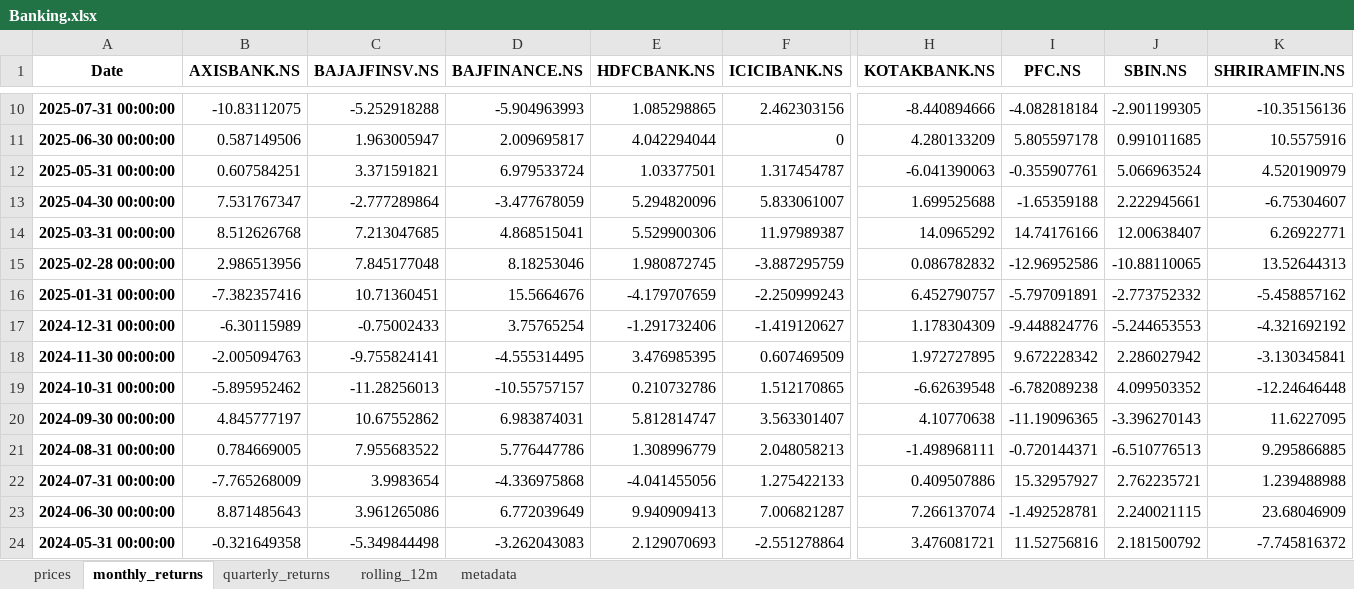
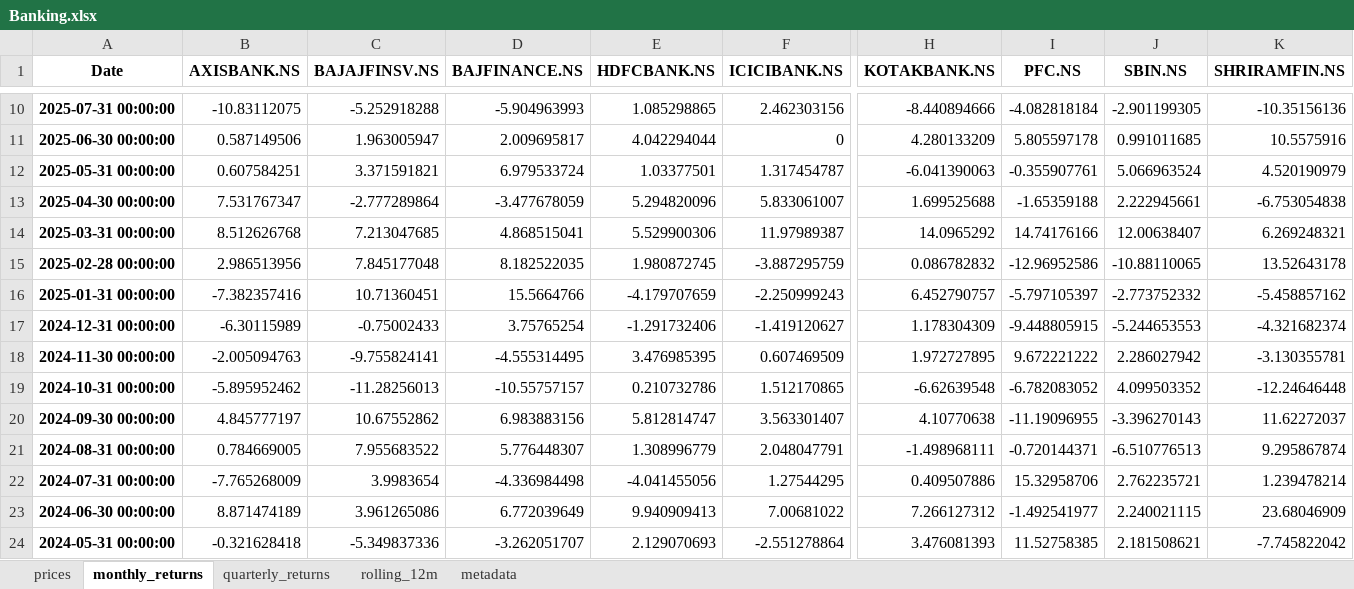
Before and after one commit to rahulshirke7951/stock-sector-dashboard, an Excel workbook: dashboards/Banking.xlsx, sheet monthly_returns, drawn as a sheet; only a part is shown, gaps mark what is left out; values as stored, in another font and other column widths than the file's, no borders; conditional formats not drawn; the diff covers the shown part only; the diff names each change by its address in the sheet, - before the commit and + after, or states it on an @@ line.

```diff
--- a/dashboards/Banking.xlsx (sheet monthly_returns)
+++ b/dashboards/Banking.xlsx (sheet monthly_returns)
-K13 (SHRIRAMFIN.NS): -6.75304607
+K13 (SHRIRAMFIN.NS): -6.753054838
-K14 (SHRIRAMFIN.NS): 6.26922771
+K14 (SHRIRAMFIN.NS): 6.269248321
-D15 (BAJFINANCE.NS): 8.18253046
+D15 (BAJFINANCE.NS): 8.182522035
-K15 (SHRIRAMFIN.NS): 13.52644313
+K15 (SHRIRAMFIN.NS): 13.52643178
-D16 (BAJFINANCE.NS): 15.5664676
+D16 (BAJFINANCE.NS): 15.5664766
-I16 (PFC.NS): -5.797091891
+I16 (PFC.NS): -5.797105397
-I17 (PFC.NS): -9.448824776
+I17 (PFC.NS): -9.448805915
-K17 (SHRIRAMFIN.NS): -4.321692192
+K17 (SHRIRAMFIN.NS): -4.321682374
-I18 (PFC.NS): 9.672228342
+I18 (PFC.NS): 9.672221222
-K18 (SHRIRAMFIN.NS): -3.130345841
+K18 (SHRIRAMFIN.NS): -3.130355781
-I19 (PFC.NS): -6.782089238
+I19 (PFC.NS): -6.782083052
-D20 (BAJFINANCE.NS): 6.983874031
+D20 (BAJFINANCE.NS): 6.983883156
-I20 (PFC.NS): -11.19096365
+I20 (PFC.NS): -11.19096955
-K20 (SHRIRAMFIN.NS): 11.6227095
+K20 (SHRIRAMFIN.NS): 11.62272037
-D21 (BAJFINANCE.NS): 5.776447786
+D21 (BAJFINANCE.NS): 5.776448307
-F21 (ICICIBANK.NS): 2.048058213
+F21 (ICICIBANK.NS): 2.048047791
-K21 (SHRIRAMFIN.NS): 9.295866885
+K21 (SHRIRAMFIN.NS): 9.295867874
-D22 (BAJFINANCE.NS): -4.336975868
+D22 (BAJFINANCE.NS): -4.336984498
-F22 (ICICIBANK.NS): 1.275422133
+F22 (ICICIBANK.NS): 1.27544295
-I22 (PFC.NS): 15.32957927
+I22 (PFC.NS): 15.32958706
-K22 (SHRIRAMFIN.NS): 1.239488988
+K22 (SHRIRAMFIN.NS): 1.239478214
-B23 (AXISBANK.NS): 8.871485643
+B23 (AXISBANK.NS): 8.871474189
-F23 (ICICIBANK.NS): 7.006821287
+F23 (ICICIBANK.NS): 7.00681022
-H23 (KOTAKBANK.NS): 7.266137074
+H23 (KOTAKBANK.NS): 7.266127312
-I23 (PFC.NS): -1.492528781
+I23 (PFC.NS): -1.492541977
-B24 (AXISBANK.NS): -0.321649358
+B24 (AXISBANK.NS): -0.321628418
-C24 (BAJAJFINSV.NS): -5.349844498
+C24 (BAJAJFINSV.NS): -5.349837336
-D24 (BAJFINANCE.NS): -3.262043083
+D24 (BAJFINANCE.NS): -3.262051707
-H24 (KOTAKBANK.NS): 3.476081721
+H24 (KOTAKBANK.NS): 3.476081393
-I24 (PFC.NS): 11.52756816
+I24 (PFC.NS): 11.52758385
-J24 (SBIN.NS): 2.181500792
+J24 (SBIN.NS): 2.181508621
-K24 (SHRIRAMFIN.NS): -7.745816372
+K24 (SHRIRAMFIN.NS): -7.745822042
```
Also changed, not shown: 182 edited cells elsewhere in this sheet, sheet rolling_12m, sheet prices, sheet quarterly_returns, dashboards/Automobile.xlsx, dashboards/Energy.xlsx, 7 other files.
